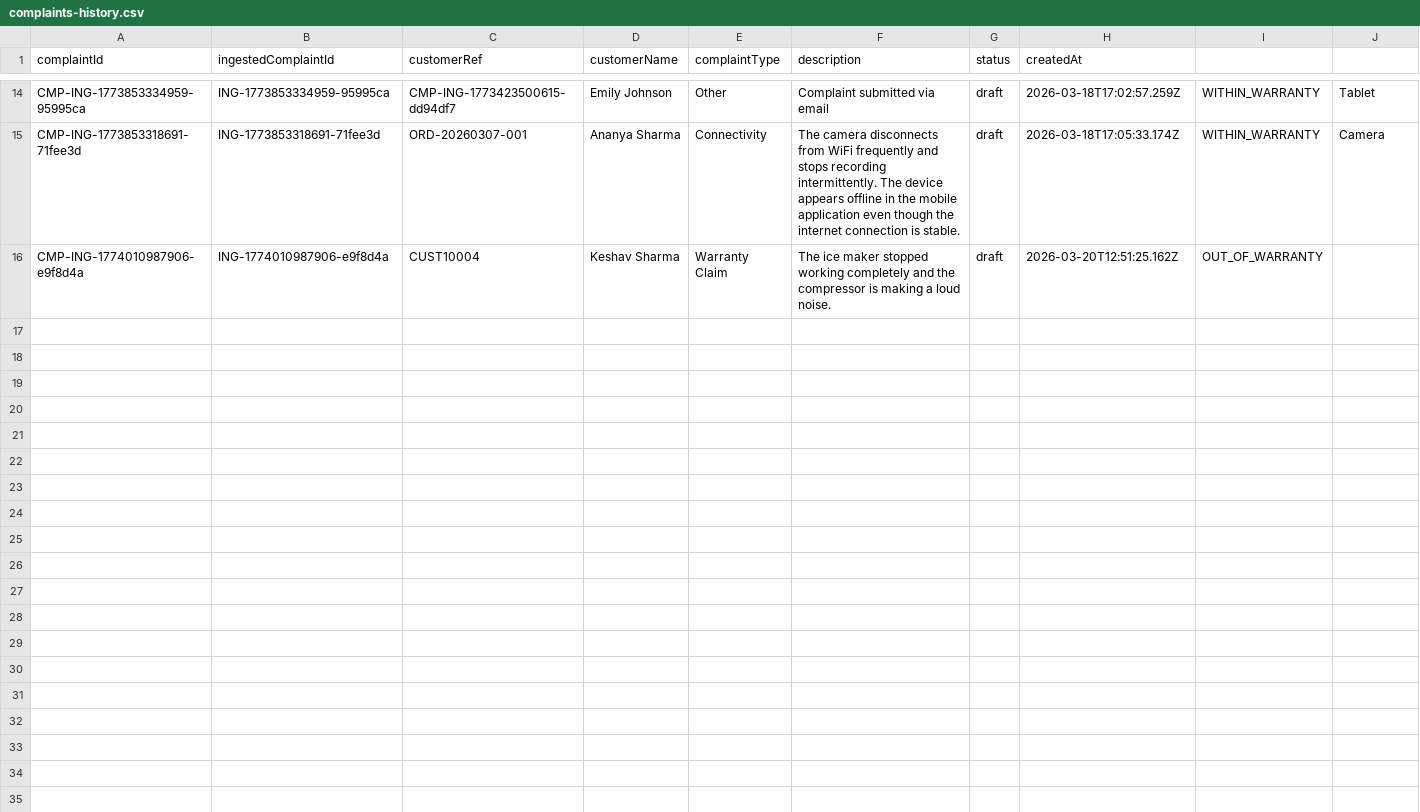
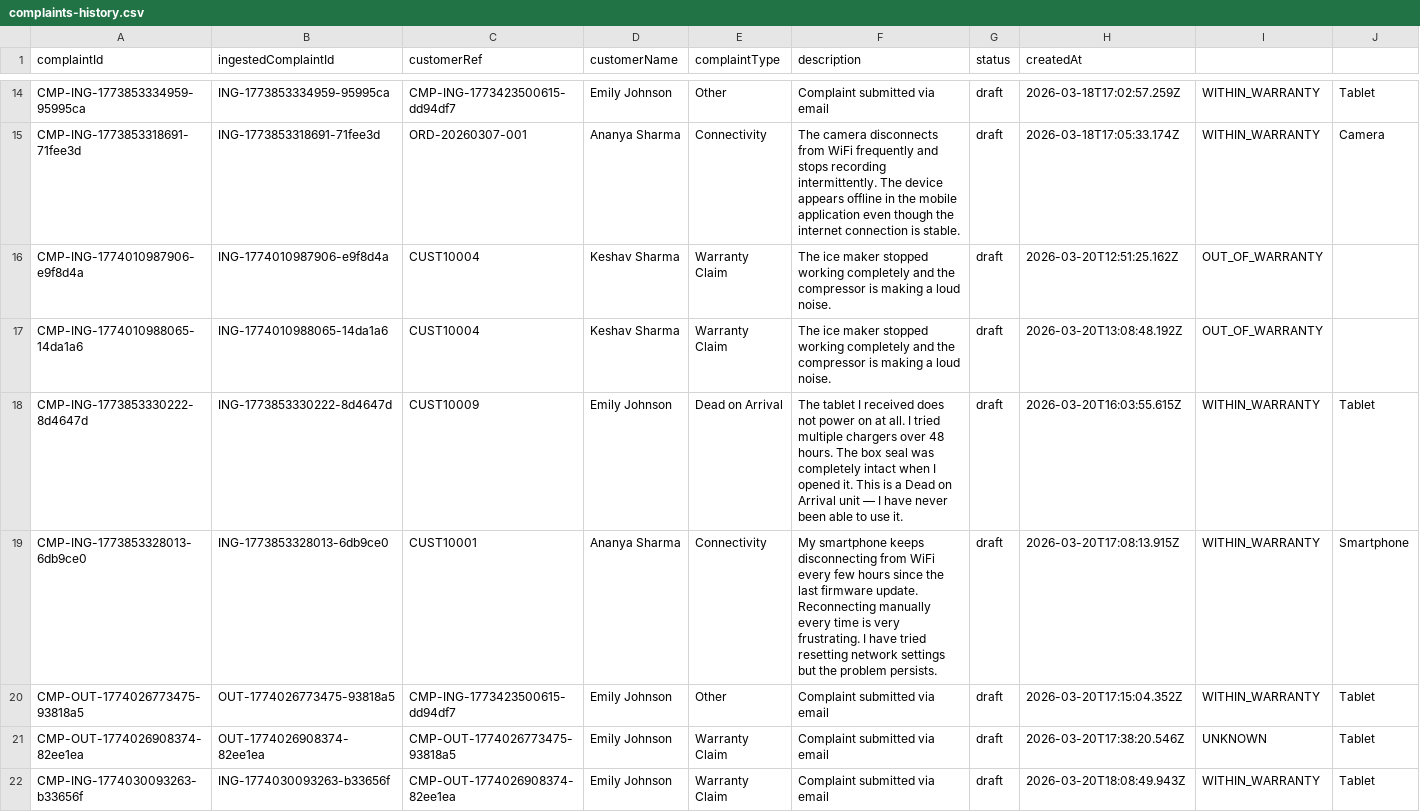
Before and after one commit to shubham-aimill/backend_complaint_resolution, a CSV file: backend_modified/data/processed-complaints/complaints-history.csv, drawn as a sheet; only a part is shown, gaps mark what is left out; rows hold the shown columns only; the diff covers the shown part only; the diff names each change by its address in the sheet, - before the commit and + after, or states it on an @@ line.

```diff
--- a/backend_modified/data/processed-complaints/complaints-history.csv
+++ b/backend_modified/data/processed-complaints/complaints-history.csv
+row 17: CMP-ING-1774010988065-14da1a6 | ING-1774010988065-14da1a6 | CUST10004 | Keshav Sharma | Warranty Claim | The ice maker stopped working completely and the compressor is making a loud noise. | draft | 2026-03-20T13:08:48.192Z | OUT_OF_WARRANTY
+row 18: CMP-ING-1773853330222-8d4647d | ING-1773853330222-8d4647d | CUST10009 | Emily Johnson | Dead on Arrival | The tablet I received does not power on at all. I tried multiple chargers over 48 hours. The box seal was completely intact when I opened it. This is a Dead on Arrival unit — I have never been able to use it. | draft | 2026-03-20T16:03:55.615Z | WITHIN_WARRANTY | Tablet
+row 19: CMP-ING-1773853328013-6db9ce0 | ING-1773853328013-6db9ce0 | CUST10001 | Ananya Sharma | Connectivity | My smartphone keeps disconnecting from WiFi every few hours since the last firmware update. Reconnecting manually every time is very frustrating. I have tried resetting network settings but the problem persists. | draft | 2026-03-20T17:08:13.915Z | WITHIN_WARRANTY | Smartphone
+row 20: CMP-OUT-1774026773475-93818a5 | OUT-1774026773475-93818a5 | CMP-ING-1773423500615-dd94df7 | Emily Johnson | Other | Complaint submitted via email | draft | 2026-03-20T17:15:04.352Z | WITHIN_WARRANTY | Tablet
+row 21: CMP-OUT-1774026908374-82ee1ea | OUT-1774026908374-82ee1ea | CMP-OUT-1774026773475-93818a5 | Emily Johnson | Warranty Claim | Complaint submitted via email | draft | 2026-03-20T17:38:20.546Z | UNKNOWN | Tablet
+row 22: CMP-ING-1774030093263-b33656f | ING-1774030093263-b33656f | CMP-OUT-1774026908374-82ee1ea | Emily Johnson | Warranty Claim | Complaint submitted via email | draft | 2026-03-20T18:08:49.943Z | WITHIN_WARRANTY | Tablet
```
Also changed, not shown: 5 added rows elsewhere in this file, 39 other files.
